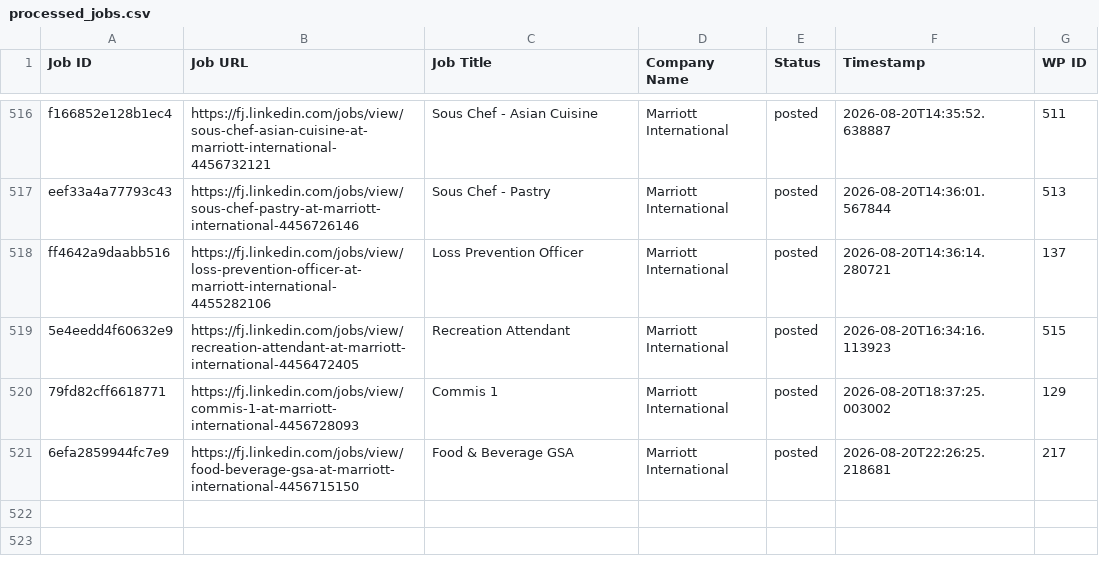
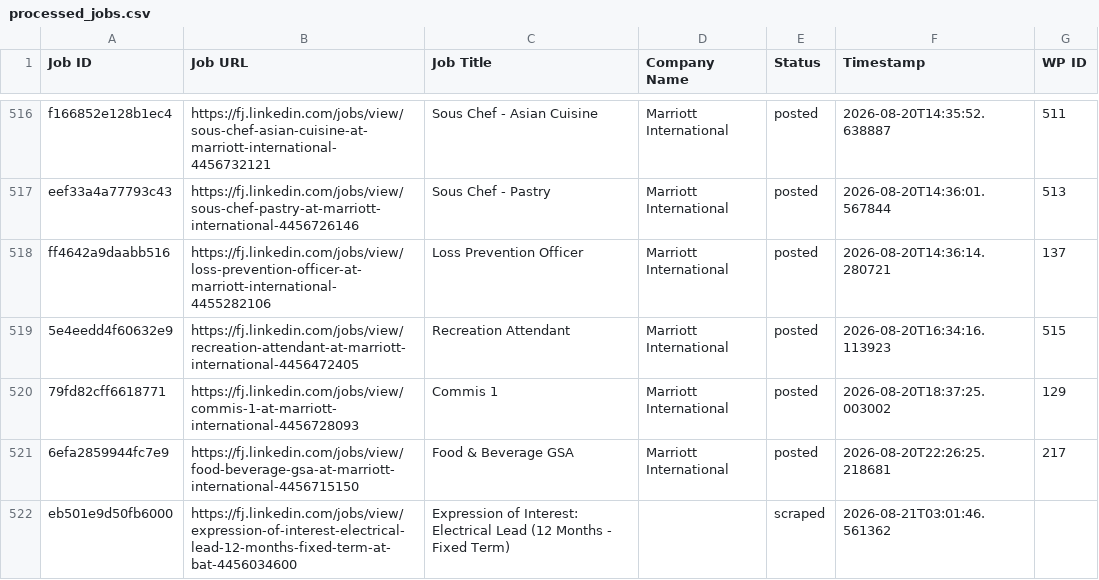
Before and after one commit to innovationinc2000/fj, a CSV file: processed_jobs.csv, drawn as a sheet; only a part is shown, gaps mark what is left out; the diff names each change by its address in the sheet, - before the commit and + after, or states it on an @@ line.

```diff
--- a/processed_jobs.csv
+++ b/processed_jobs.csv
+row 522: eb501e9d50fb6000 | https://fj.linkedin.com/jobs/view/expression-of-interest-electrical-lead-12-months-fixed-term-at-bat-4456034600 | Expression of Interest: Electrical Lead (12 Months - Fixed Term) |  | scraped | 2026-08-21T03:01:46.561362
```
